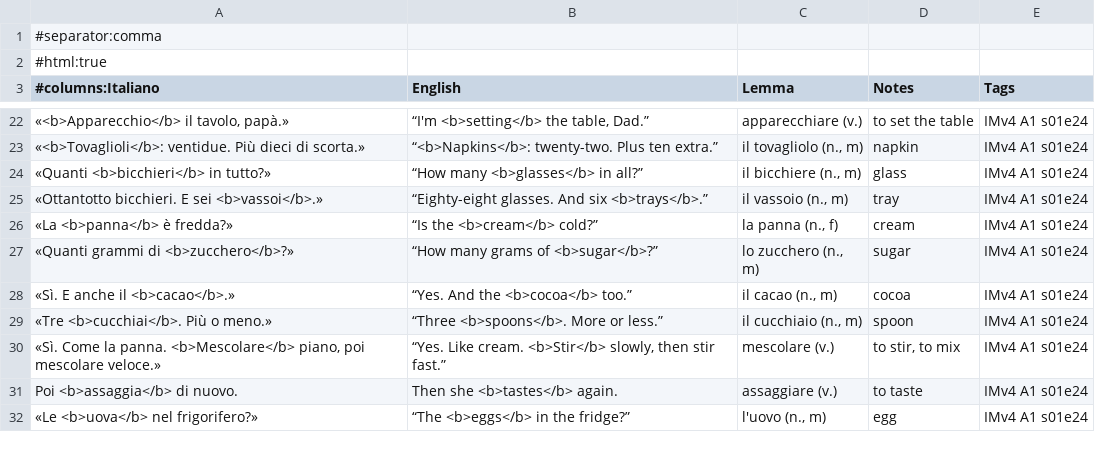
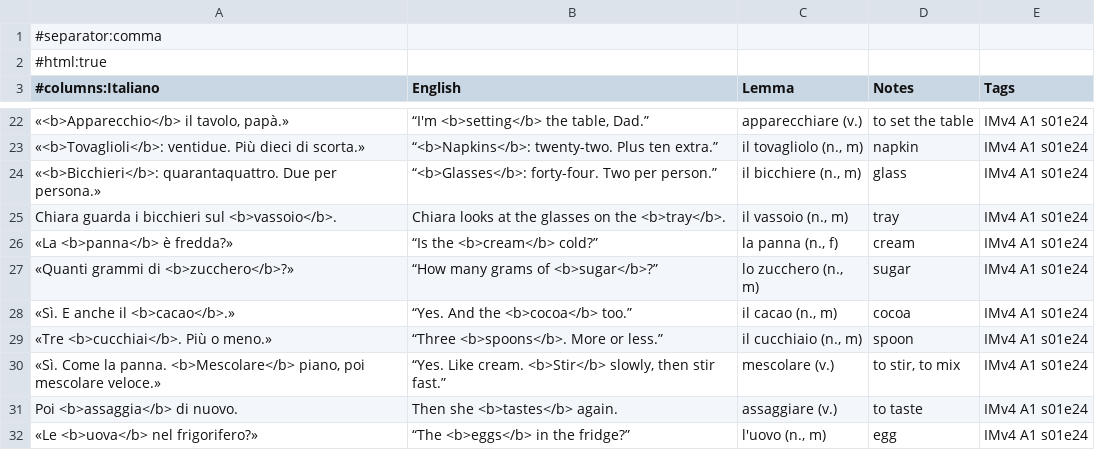
Before and after one commit to Scottiej2k/IMv4, a CSV file: chapters/s01e24/anki.csv, drawn as a sheet; only a part is shown, gaps mark what is left out.

```diff
--- a/chapters/s01e24/anki.csv
+++ b/chapters/s01e24/anki.csv
@@ -23,4 +23,4 @@
 "«<b>Tovaglioli</b>: ventidue. Più dieci di scorta.»","“<b>Napkins</b>: twenty-two. Plus ten extra.”","il tovagliolo (n., m)","napkin","IMv4 A1 s01e24"
-"«Quanti <b>bicchieri</b> in tutto?»","“How many <b>glasses</b> in all?”","il bicchiere (n., m)","glass","IMv4 A1 s01e24"
-"«Ottantotto bicchieri. E sei <b>vassoi</b>.»","“Eighty-eight glasses. And six <b>trays</b>.”","il vassoio (n., m)","tray","IMv4 A1 s01e24"
+"«<b>Bicchieri</b>: quarantaquattro. Due per persona.»","“<b>Glasses</b>: forty-four. Two per person.”","il bicchiere (n., m)","glass","IMv4 A1 s01e24"
+"Chiara guarda i bicchieri sul <b>vassoio</b>.","Chiara looks at the glasses on the <b>tray</b>.","il vassoio (n., m)","tray","IMv4 A1 s01e24"
 "«La <b>panna</b> è fredda?»","“Is the <b>cream</b> cold?”","la panna (n., f)","cream","IMv4 A1 s01e24"
```
Also changed, not shown: curriculum/lexicon.csv, 10 other files.
